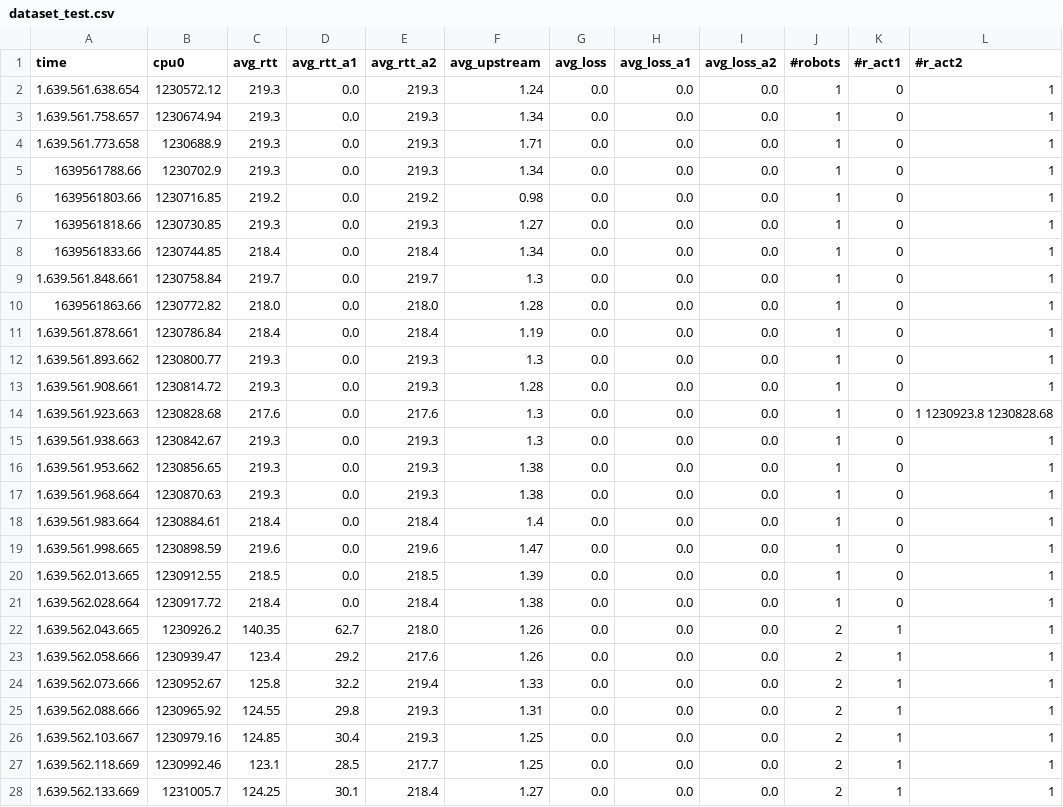
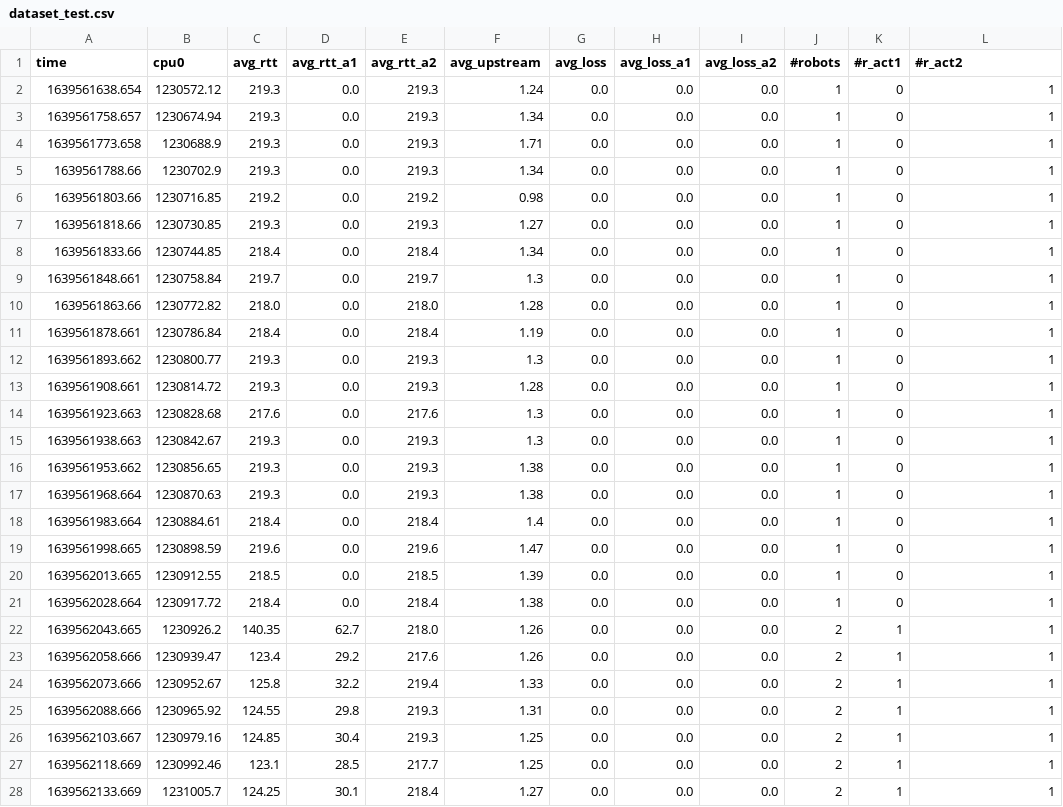
Before and after one commit to asgamb/FFB, a CSV file: algorithms/dataset_test.csv, drawn as a sheet; only a part is shown; the diff covers the shown part only.

```diff
--- a/algorithms/dataset_test.csv
+++ b/algorithms/dataset_test.csv
@@ -1,5 +1,5 @@
 time;cpu0;avg_rtt;avg_rtt_a1;avg_rtt_a2;avg_upstream;avg_loss;avg_loss_a1;avg_loss_a2;#robots;#r_act1;#r_act2
-1.639.561.638.654;1230572.12;219.3;0.0;219.3;1.24;0.0;0.0;0.0;1;0;1
-1.639.561.758.657;1230674.94;219.3;0.0;219.3;1.34;0.0;0.0;0.0;1;0;1
-1.639.561.773.658;1230688.9;219.3;0.0;219.3;1.71;0.0;0.0;0.0;1;0;1
+1639561638.654;1230572.12;219.3;0.0;219.3;1.24;0.0;0.0;0.0;1;0;1
+1639561758.657;1230674.94;219.3;0.0;219.3;1.34;0.0;0.0;0.0;1;0;1
+1639561773.658;1230688.9;219.3;0.0;219.3;1.71;0.0;0.0;0.0;1;0;1
 1639561788.66;1230702.9;219.3;0.0;219.3;1.34;0.0;0.0;0.0;1;0;1
@@ -8,21 +8,21 @@ time;cpu0;avg_rtt;avg_rtt_a1;avg_rtt_a2;avg_upstream;avg_loss;avg_loss_a1;avg_lo
 1639561833.66;1230744.85;218.4;0.0;218.4;1.34;0.0;0.0;0.0;1;0;1
-1.639.561.848.661;1230758.84;219.7;0.0;219.7;1.3;0.0;0.0;0.0;1;0;1
+1639561848.661;1230758.84;219.7;0.0;219.7;1.3;0.0;0.0;0.0;1;0;1
 1639561863.66;1230772.82;218.0;0.0;218.0;1.28;0.0;0.0;0.0;1;0;1
-1.639.561.878.661;1230786.84;218.4;0.0;218.4;1.19;0.0;0.0;0.0;1;0;1
-1.639.561.893.662;1230800.77;219.3;0.0;219.3;1.3;0.0;0.0;0.0;1;0;1
-1.639.561.908.661;1230814.72;219.3;0.0;219.3;1.28;0.0;0.0;0.0;1;0;1
-1.639.561.923.663;1230828.68;217.6;0.0;217.6;1.3;0.0;0.0;0.0;1;0;1            1230923.8 1230828.68
-1.639.561.938.663;1230842.67;219.3;0.0;219.3;1.3;0.0;0.0;0.0;1;0;1
-1.639.561.953.662;1230856.65;219.3;0.0;219.3;1.38;0.0;0.0;0.0;1;0;1
-1.639.561.968.664;1230870.63;219.3;0.0;219.3;1.38;0.0;0.0;0.0;1;0;1
-1.639.561.983.664;1230884.61;218.4;0.0;218.4;1.4;0.0;0.0;0.0;1;0;1
-1.639.561.998.665;1230898.59;219.6;0.0;219.6;1.47;0.0;0.0;0.0;1;0;1
-1.639.562.013.665;1230912.55;218.5;0.0;218.5;1.39;0.0;0.0;0.0;1;0;1
-1.639.562.028.664;1230917.72;218.4;0.0;218.4;1.38;0.0;0.0;0.0;1;0;1
-1.639.562.043.665;1230926.2;140.35;62.7;218.0;1.26;0.0;0.0;0.0;2;1;1
-1.639.562.058.666;1230939.47;123.4;29.2;217.6;1.26;0.0;0.0;0.0;2;1;1
-1.639.562.073.666;1230952.67;125.8;32.2;219.4;1.33;0.0;0.0;0.0;2;1;1
-1.639.562.088.666;1230965.92;124.55;29.8;219.3;1.31;0.0;0.0;0.0;2;1;1
-1.639.562.103.667;1230979.16;124.85;30.4;219.3;1.25;0.0;0.0;0.0;2;1;1
-1.639.562.118.669;1230992.46;123.1;28.5;217.7;1.25;0.0;0.0;0.0;2;1;1
-1.639.562.133.669;1231005.7;124.25;30.1;218.4;1.27;0.0;0.0;0.0;2;1;1
+1639561878.661;1230786.84;218.4;0.0;218.4;1.19;0.0;0.0;0.0;1;0;1
+1639561893.662;1230800.77;219.3;0.0;219.3;1.3;0.0;0.0;0.0;1;0;1
+1639561908.661;1230814.72;219.3;0.0;219.3;1.28;0.0;0.0;0.0;1;0;1
+1639561923.663;1230828.68;217.6;0.0;217.6;1.3;0.0;0.0;0.0;1;0;1
+1639561938.663;1230842.67;219.3;0.0;219.3;1.3;0.0;0.0;0.0;1;0;1
+1639561953.662;1230856.65;219.3;0.0;219.3;1.38;0.0;0.0;0.0;1;0;1
+1639561968.664;1230870.63;219.3;0.0;219.3;1.38;0.0;0.0;0.0;1;0;1
+1639561983.664;1230884.61;218.4;0.0;218.4;1.4;0.0;0.0;0.0;1;0;1
+1639561998.665;1230898.59;219.6;0.0;219.6;1.47;0.0;0.0;0.0;1;0;1
+1639562013.665;1230912.55;218.5;0.0;218.5;1.39;0.0;0.0;0.0;1;0;1
+1639562028.664;1230917.72;218.4;0.0;218.4;1.38;0.0;0.0;0.0;1;0;1
+1639562043.665;1230926.2;140.35;62.7;218.0;1.26;0.0;0.0;0.0;2;1;1
+1639562058.666;1230939.47;123.4;29.2;217.6;1.26;0.0;0.0;0.0;2;1;1
+1639562073.666;1230952.67;125.8;32.2;219.4;1.33;0.0;0.0;0.0;2;1;1
+1639562088.666;1230965.92;124.55;29.8;219.3;1.31;0.0;0.0;0.0;2;1;1
+1639562103.667;1230979.16;124.85;30.4;219.3;1.25;0.0;0.0;0.0;2;1;1
+1639562118.669;1230992.46;123.1;28.5;217.7;1.25;0.0;0.0;0.0;2;1;1
+1639562133.669;1231005.7;124.25;30.1;218.4;1.27;0.0;0.0;0.0;2;1;1
```
Also changed, not shown: 2 edited cells elsewhere in this file, data/dataset_train.csv, 6 other files.
